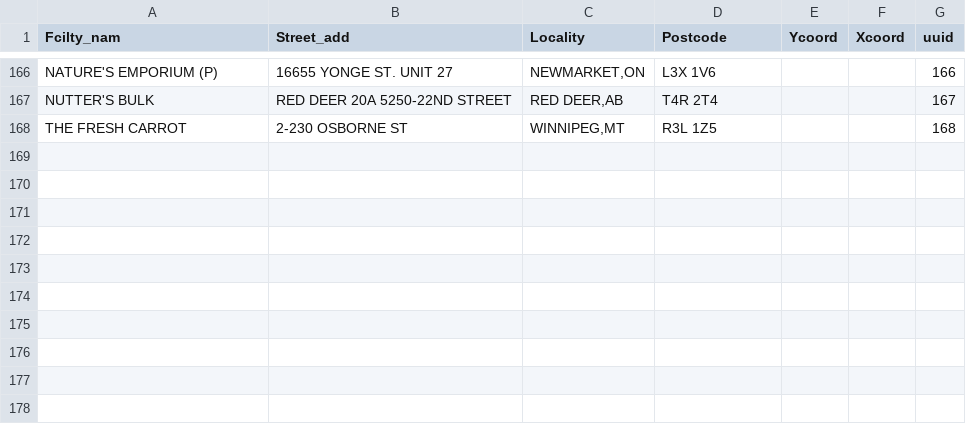
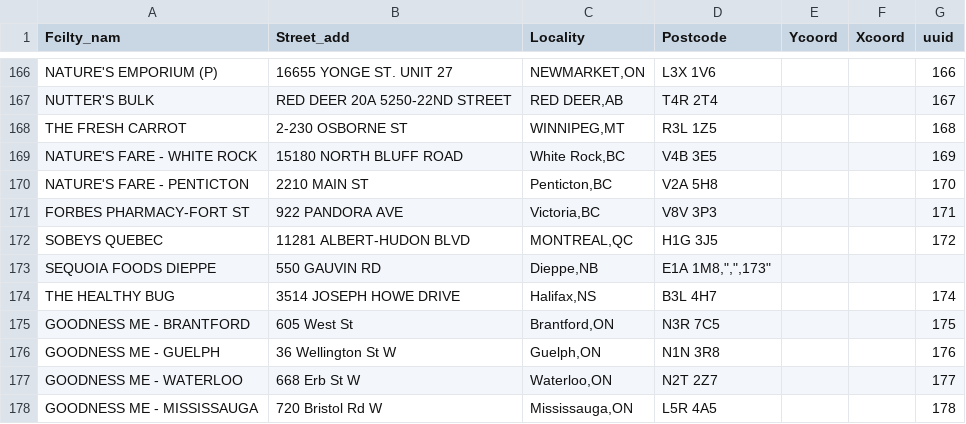
Before and after one commit to drinkwize/StoreData, a CSV file: wizemonkey-retailers-list.csv, drawn as a sheet; only a part is shown, gaps mark what is left out.

Commit message:
Update wizemonkey-retailers-list.csv

```diff
--- a/wizemonkey-retailers-list.csv
+++ b/wizemonkey-retailers-list.csv
@@ -168 +168,11 @@
 "THE FRESH CARROT","2-230 OSBORNE ST","WINNIPEG,MT","R3L 1Z5","","","168"
+"NATURE'S FARE - WHITE ROCK","15180 NORTH BLUFF ROAD","White Rock,BC","V4B 3E5","","","169"
+"NATURE'S FARE - PENTICTON","2210 MAIN ST","Penticton,BC","V2A 5H8","","","170"
+"FORBES PHARMACY-FORT ST","922 PANDORA AVE","Victoria,BC","V8V 3P3","","","171"
+"SOBEYS QUEBEC","11281 ALBERT-HUDON BLVD","MONTREAL,QC","H1G 3J5","","","172"
+"SEQUOIA FOODS DIEPPE","550 GAUVIN RD","Dieppe,NB","E1A 1M8,"","","173"
+"THE HEALTHY BUG","3514 JOSEPH HOWE DRIVE","Halifax,NS","B3L 4H7","","","174"
+"GOODNESS ME - BRANTFORD","605 West St","Brantford,ON","N3R 7C5","","","175"
+"GOODNESS ME - GUELPH","36 Wellington St W","Guelph,ON","N1N 3R8","","","176"
+"GOODNESS ME - WATERLOO","668 Erb St W","Waterloo,ON","N2T 2Z7","","","177"
+"GOODNESS ME - MISSISSAUGA","720 Bristol Rd W","Mississauga,ON","L5R 4A5","","","178"
```
